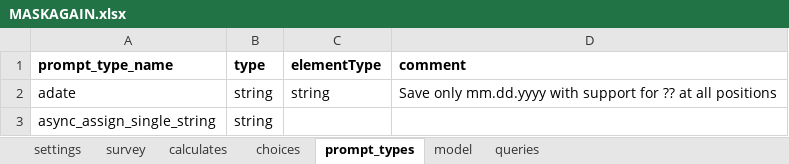
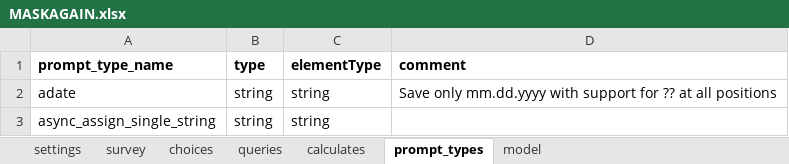
Before and after one commit to sarahstou/MASKCOVID, an Excel workbook: app/config/tables/MASKAGAIN/Forms/MASKAGAIN/MASKAGAIN.xlsx, sheet prompt_types, drawn as a sheet; values as stored, in another font and other column widths than the file's, no borders; the diff names each change by its address in the sheet, - before the commit and + after, or states it on an @@ line.

```diff
--- a/app/config/tables/MASKAGAIN/Forms/MASKAGAIN/MASKAGAIN.xlsx (sheet prompt_types)
+++ b/app/config/tables/MASKAGAIN/Forms/MASKAGAIN/MASKAGAIN.xlsx (sheet prompt_types)
@@ sheet tab order changed: settings | survey | choices | queries | calculates | prompt_types | model @@
-C3 (elementType): (empty)
+C3 (elementType): string
```
Also changed, not shown: sheet choices, sheet survey, sheet model, sheet calculates, sheet queries, sheet settings, app/config/tables/MASKINCL/Forms/MASKINCL/MASKINCL.xlsx, 8 other files.
